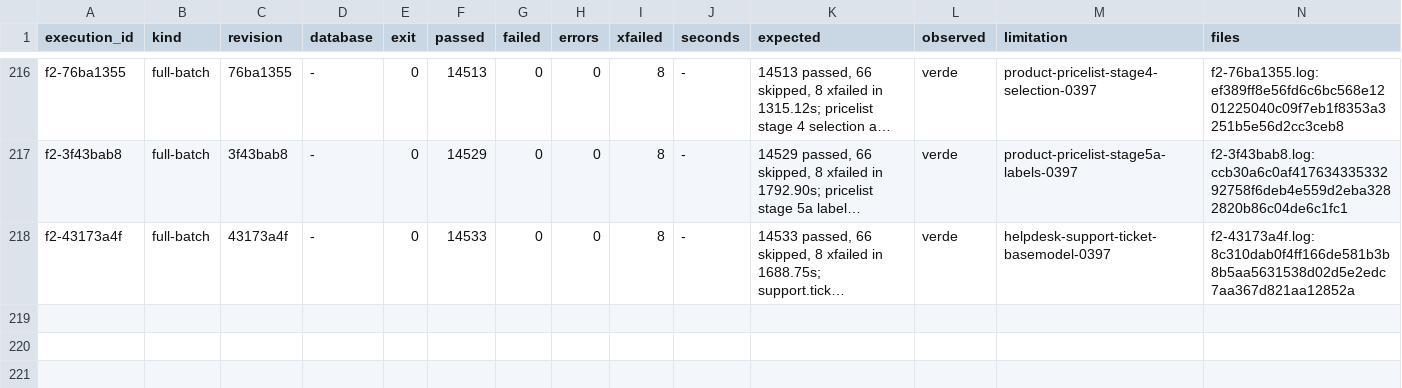
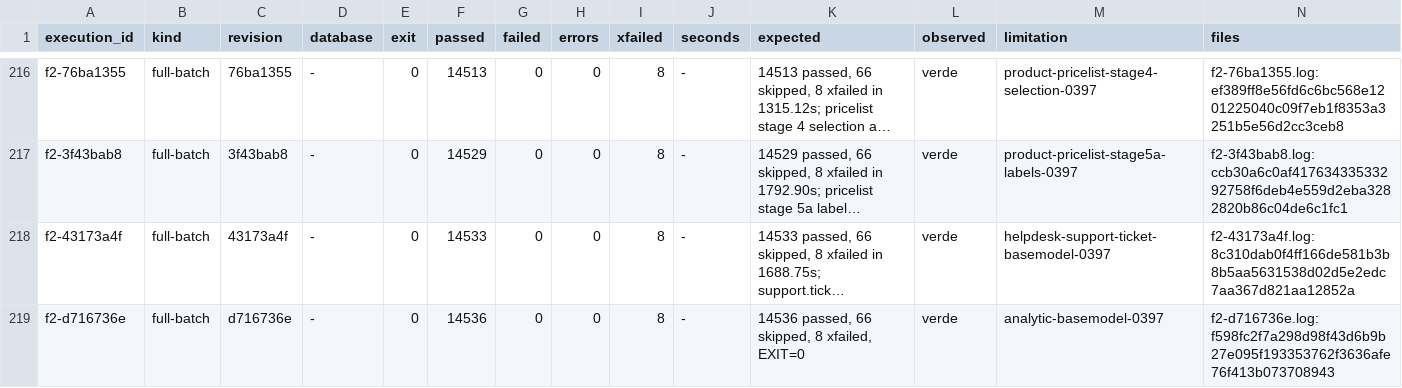
Before and after one commit to jcg-admin/kaupamex-api, a TSV file: scripts/workbench/orm-continuation-plan-20261103T095630/outputs/gates/index.tsv, drawn as a sheet; only a part is shown, gaps mark what is left out; long unchanged cells end in …; the diff names each change by its address in the sheet, - before the commit and + after, or states it on an @@ line.

Commit message:
Record the analytic BaseModel gate and plan row
The full batch on d716736e ran green: 14536 passed, 66 skipped,
8 xfailed, exit 0. The evidence goes to the gate index and the
analytic-basemodel-0397 row joins the plan for settlement.

```diff
--- a/scripts/workbench/orm-continuation-plan-20261103T095630/outputs/gates/index.tsv
+++ b/scripts/workbench/orm-continuation-plan-20261103T095630/outputs/gates/index.tsv
+row 219: f2-d716736e | full-batch | d716736e | - | 0 | 14536 | 0 | 0 | 8 | - | 14536 passed, 66 skipped, 8 xfailed, EXIT=0 | verde | analytic-basemodel-0397 | f2-d716736e.log:f598fc2f7a298d98f43d6b9b27e095f193353762f3636afe76f413b073708943
```
Also changed, not shown: 3 other files.
